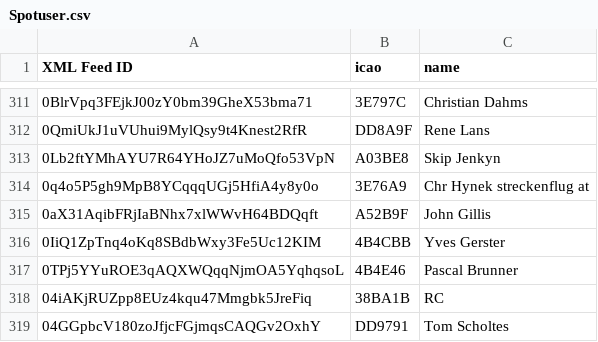
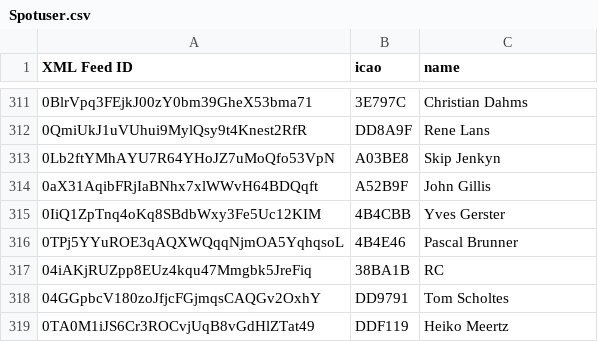
Before and after one commit to DavisChappins/SpotToOGN, a CSV file: Spotuser.csv, drawn as a sheet; only a part is shown, gaps mark what is left out; the shorter side is filled out with more unchanged rows; the diff names each change by its address in the sheet, - before the commit and + after, or states it on an @@ line.

Commit message:
Update Spotuser.csv

```diff
--- a/Spotuser.csv
+++ b/Spotuser.csv
-row 314: 0q4o5P5gh9MpB8YCqqqUGj5HfiA4y8y0o | 3E76A9 | Chr Hynek streckenflug at
```
